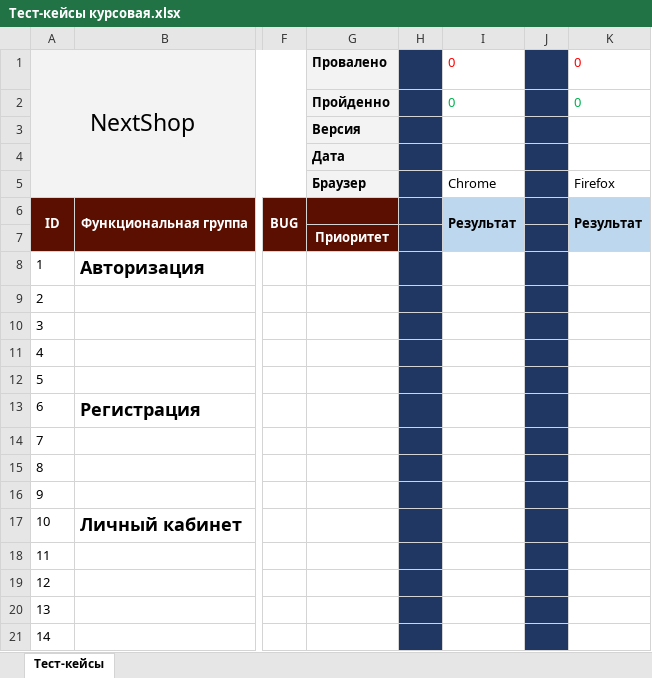
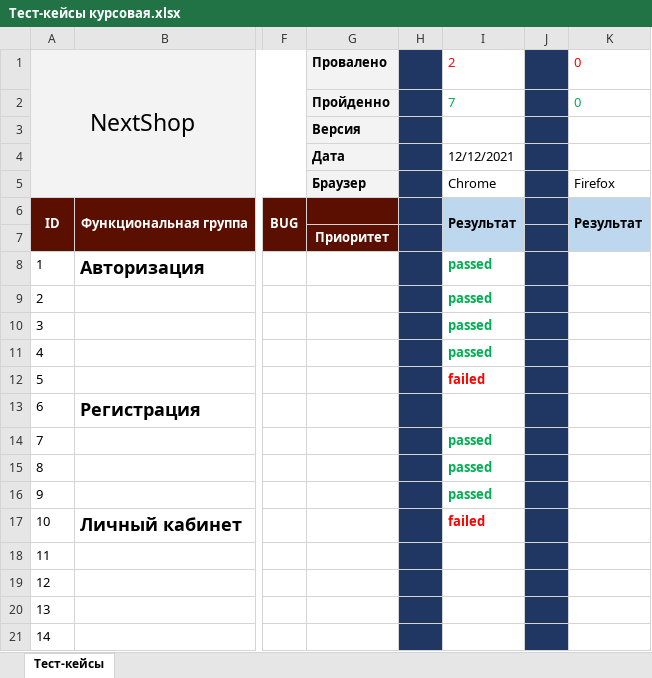
Before and after one commit to Orengton/MyRepos, an Excel workbook: Тест-кейсы курсовая.xlsx, sheet Тест-кейсы, drawn as a sheet; only a part is shown, gaps mark what is left out; values as stored, in another font and other column widths than the file's, no borders; charts and pictures not drawn; the diff names each change by its address in the sheet, - before the commit and + after, or states it on an @@ line.

Commit message:
Update Тест-кейсы курсовая.xlsx

```diff
--- a/Тест-кейсы курсовая.xlsx (sheet Тест-кейсы)
+++ b/Тест-кейсы курсовая.xlsx (sheet Тест-кейсы)
-I1: 0
+I1: 2
-I2: 0
+I2: 7
-I4: (empty)
+I4: 12/12/2021
-I8:I11: (empty)
+I8:I11: passed
-I12: (empty)
+I12: failed
-I14:I16: (empty)
+I14:I16: passed
-I17: (empty)
+I17: failed
```
Also changed, not shown: charts or pictures.
